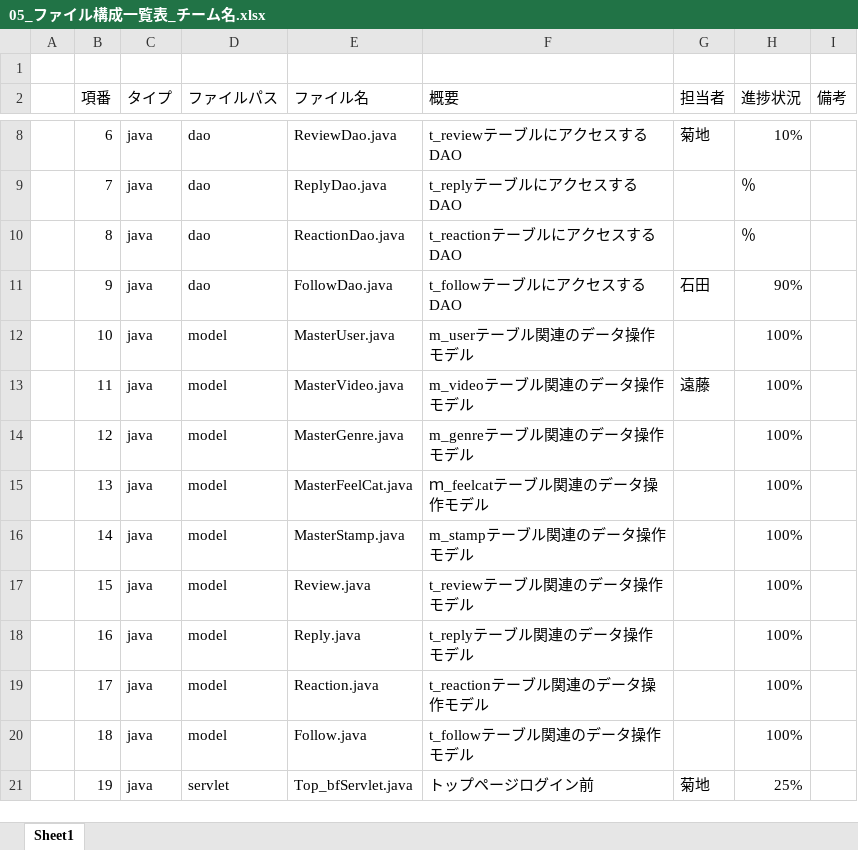
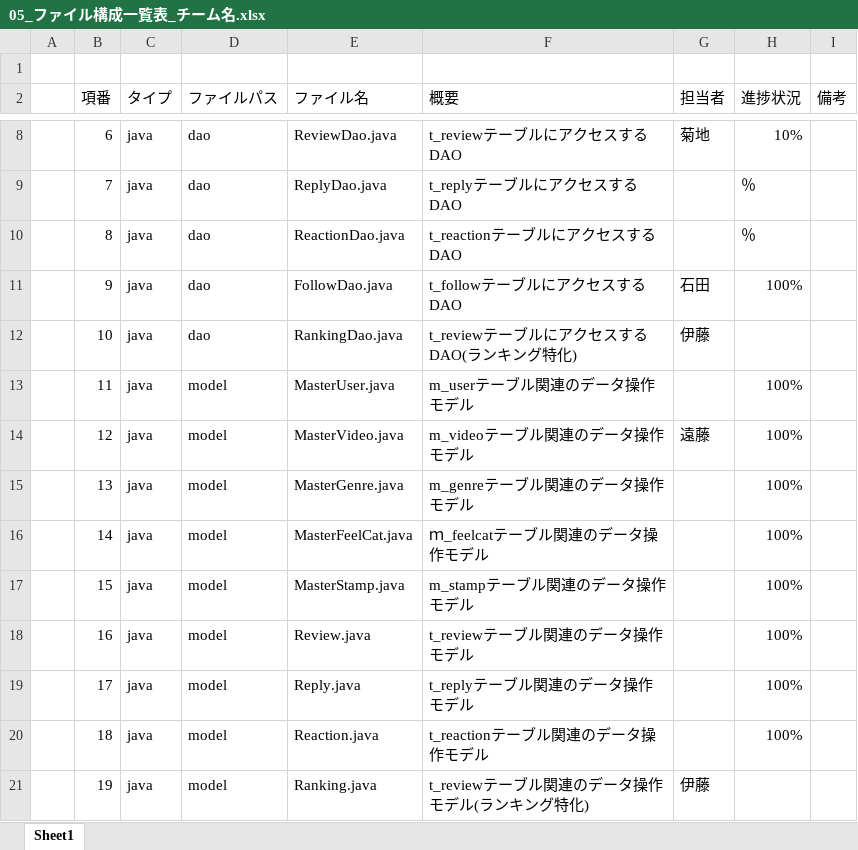
Before and after one commit to dojo2022/B-3, an Excel workbook: doc/05_ファイル構成一覧表_チーム名.xlsx, sheet Sheet1, drawn as a sheet; only a part is shown, gaps mark what is left out; values as stored, in another font and other column widths than the file's, no cell formats; the diff covers the shown part only; the diff names each change by its address in the sheet, - before the commit and + after, or states it on an @@ line.

```diff
--- a/doc/05_ファイル構成一覧表_チーム名.xlsx (sheet Sheet1)
+++ b/doc/05_ファイル構成一覧表_チーム名.xlsx (sheet Sheet1)
-H11 (進捗状況): 90%
+H11 (進捗状況): 100%
-D12 (ファイルパス): model
+D12 (ファイルパス): dao
-E12 (ファイル名): MasterUser.java
+E12 (ファイル名): RankingDao.java
-F12 (概要): m_userテーブル関連のデータ操作モデル
+F12 (概要): t_reviewテーブルにアクセスするDAO(ランキング特化)
-G12 (担当者): (empty)
+G12 (担当者): 伊藤
-H12 (進捗状況): 100%
+H12 (進捗状況): (empty)
-E13 (ファイル名): MasterVideo.java
+E13 (ファイル名): MasterUser.java
-F13 (概要): m_videoテーブル関連のデータ操作モデル
+F13 (概要): m_userテーブル関連のデータ操作モデル
-G13 (担当者): 遠藤
+G13 (担当者): (empty)
-E14 (ファイル名): MasterGenre.java
+E14 (ファイル名): MasterVideo.java
-F14 (概要): m_genreテーブル関連のデータ操作モデル
+F14 (概要): m_videoテーブル関連のデータ操作モデル
-G14 (担当者): (empty)
+G14 (担当者): 遠藤
-E15 (ファイル名): MasterFeelCat.java
+E15 (ファイル名): MasterGenre.java
-F15 (概要): ｍ_feelcatテーブル関連のデータ操作モデル
+F15 (概要): m_genreテーブル関連のデータ操作モデル
-E16 (ファイル名): MasterStamp.java
+E16 (ファイル名): MasterFeelCat.java
-F16 (概要): m_stampテーブル関連のデータ操作モデル
+F16 (概要): ｍ_feelcatテーブル関連のデータ操作モデル
-E17 (ファイル名): Review.java
+E17 (ファイル名): MasterStamp.java
-F17 (概要): t_reviewテーブル関連のデータ操作モデル
+F17 (概要): m_stampテーブル関連のデータ操作モデル
-E18 (ファイル名): Reply.java
+E18 (ファイル名): Review.java
-F18 (概要): t_replyテーブル関連のデータ操作モデル
+F18 (概要): t_reviewテーブル関連のデータ操作モデル
-E19 (ファイル名): Reaction.java
+E19 (ファイル名): Reply.java
-F19 (概要): t_reactionテーブル関連のデータ操作モデル
+F19 (概要): t_replyテーブル関連のデータ操作モデル
-E20 (ファイル名): Follow.java
+E20 (ファイル名): Reaction.java
-F20 (概要): t_followテーブル関連のデータ操作モデル
+F20 (概要): t_reactionテーブル関連のデータ操作モデル
-D21 (ファイルパス): servlet
+D21 (ファイルパス): model
-E21 (ファイル名): Top_bfServlet.java
+E21 (ファイル名): Ranking.java
-F21 (概要): トップページログイン前
+F21 (概要): t_reviewテーブル関連のデータ操作モデル(ランキング特化)
-G21 (担当者): 菊地
+G21 (担当者): 伊藤
-H21 (進捗状況): 25%
+H21 (進捗状況): (empty)
```
Also changed, not shown: 2 added rows and 221 edited cells elsewhere in this sheet, cell formats, 2 other files.
